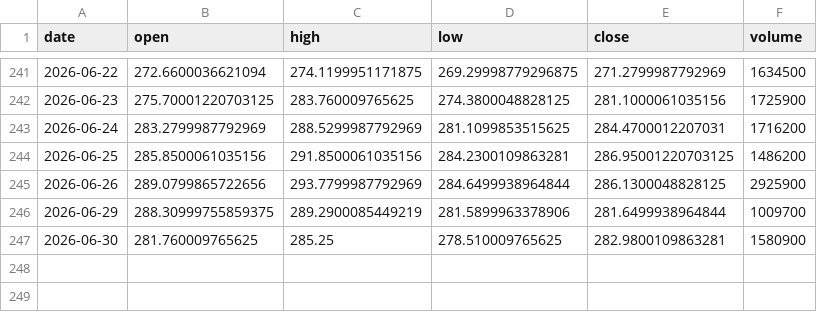
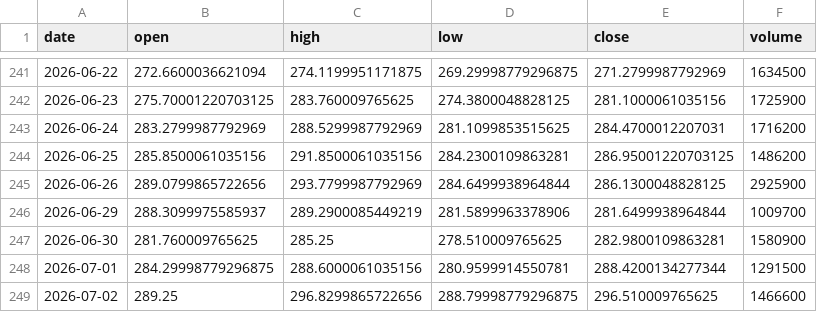
Before and after one commit to vamseeachanta/assethold, a CSV file: data/stocks/cache/COR_ohlcv.csv, drawn as a sheet; only a part is shown, gaps mark what is left out.

```diff
--- a/data/stocks/cache/COR_ohlcv.csv
+++ b/data/stocks/cache/COR_ohlcv.csv
@@ -245,3 +245,5 @@ date,open,high,low,close,volume
 2026-06-26,289.0799865722656,293.7799987792969,284.6499938964844,286.1300048828125,2925900
-2026-06-29,288.30999755859375,289.2900085449219,281.5899963378906,281.6499938964844,1009700
+2026-06-29,288.3099975585937,289.2900085449219,281.5899963378906,281.6499938964844,1009700
 2026-06-30,281.760009765625,285.25,278.510009765625,282.9800109863281,1580900
+2026-07-01,284.29998779296875,288.6000061035156,280.9599914550781,288.4200134277344,1291500
+2026-07-02,289.25,296.8299865722656,288.79998779296875,296.510009765625,1466600
```
Also changed, not shown: data/stocks/cache/AAPL_ohlcv.csv, data/stocks/cache/BRK-B_ohlcv.csv, 5 other files.
